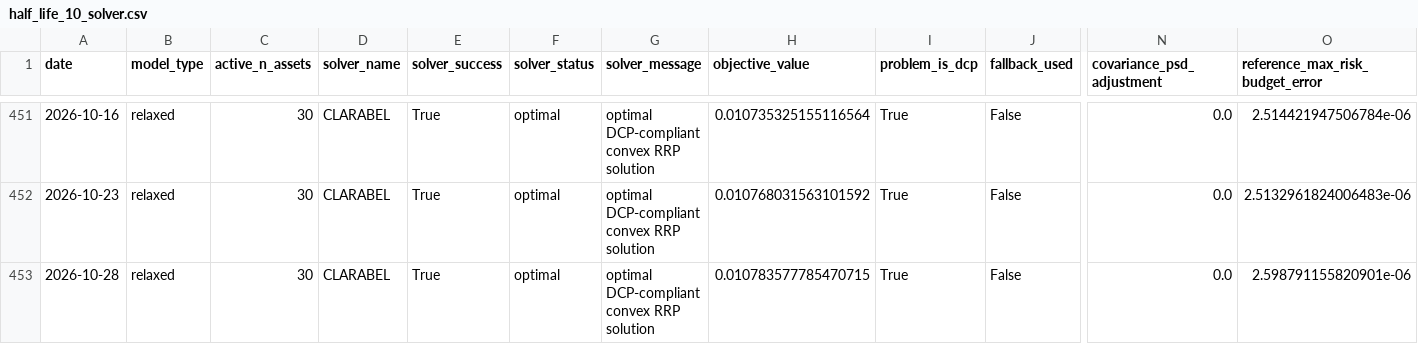
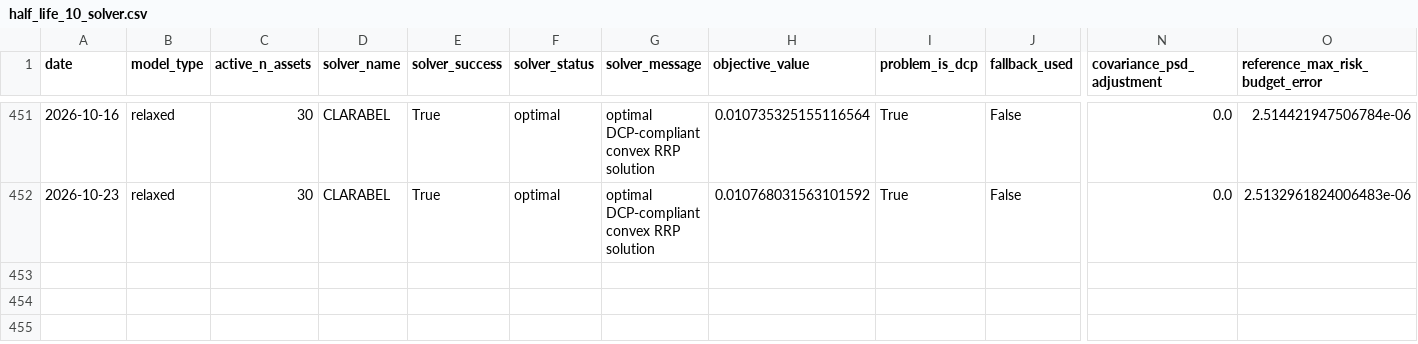
Before and after one commit to ericxuzhesheng/Relaxed-Risk-Parity-Research, a CSV file: results/primary_diagnostics/half_life_10_solver.csv, drawn as a sheet; only a part is shown, gaps mark what is left out; rows hold the shown columns only; the diff names each change by its address in the sheet, - before the commit and + after, or states it on an @@ line.

```diff
--- a/results/primary_diagnostics/half_life_10_solver.csv
+++ b/results/primary_diagnostics/half_life_10_solver.csv
-row 453: 2026-10-28 | relaxed | 30 | CLARABEL | True | optimal | optimal DCP-compliant convex RRP solution | 0.010783577785470715 | True | False | 0.0 | 2.598791155820901e-06
```
Also changed, not shown: results/primary_diagnostics/frozen_solver.csv, 5 other files.
